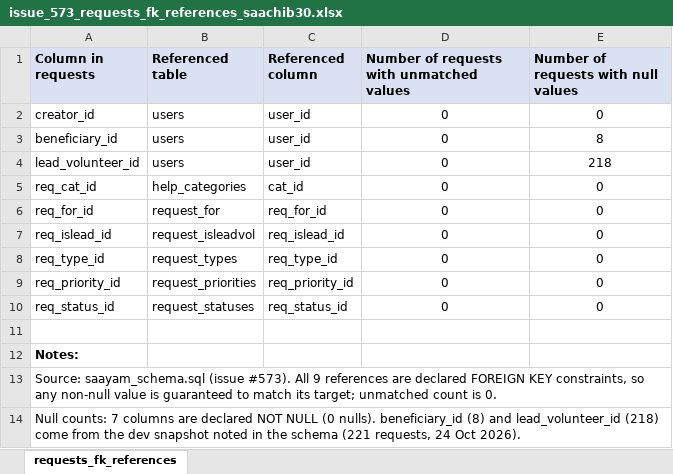
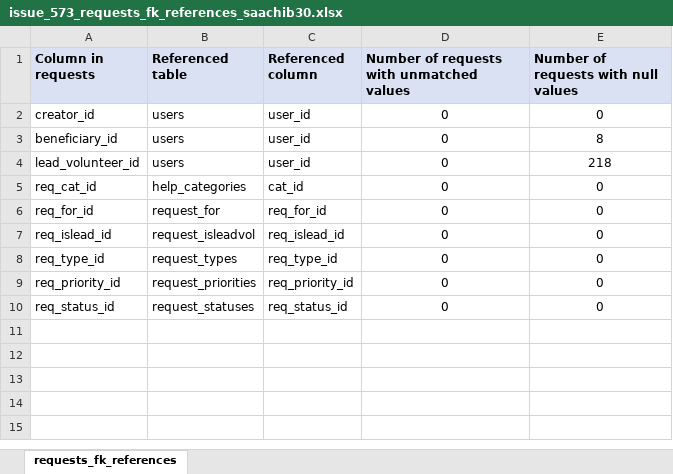
Before and after one commit to saayam-for-all/data, an Excel workbook: data-analytics/testing/issue_573_requests_fk_references_saachib30.xlsx, sheet requests_fk_references, drawn as a sheet; values as stored, in another font and other column widths than the file's, no borders; the diff names each change by its address in the sheet, - before the commit and + after, or states it on an @@ line.

Commit message:
#573: Update requests FK mapping spreadsheet

```diff
--- a/data-analytics/testing/issue_573_requests_fk_references_saachib30.xlsx (sheet requests_fk_references)
+++ b/data-analytics/testing/issue_573_requests_fk_references_saachib30.xlsx (sheet requests_fk_references)
-row 11: (empty)
-row 12: Notes:
-row 13: Source: saayam_schema.sql (issue #573). All 9 references are declared FOREIGN KEY constraints, so any non-null value is guaranteed to match its target; unmatched count is 0.
-row 14: Null counts: 7 columns are declared NOT NULL (0 nulls). beneficiary_id (8) and lead_volunteer_id (218) come from the dev snapshot noted in the schema (221 requests, 24 Oct 2026).
```
